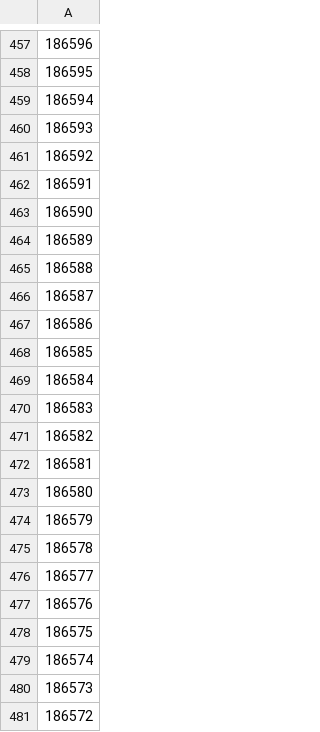
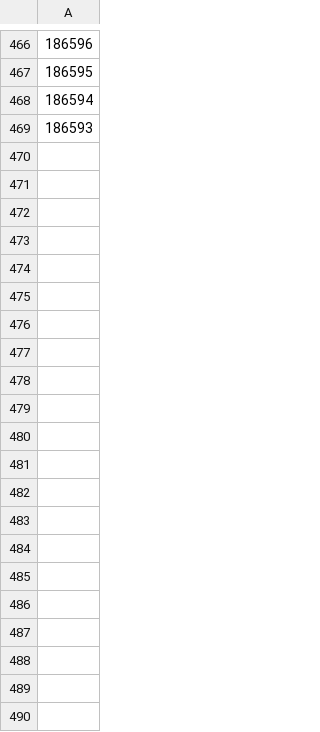
Before and after one commit to ZeMatt90/QID-NessusID-OtherID, a CSV file: plugin/nessus/cleaned_numbers.csv, drawn as a sheet; only a part is shown, gaps mark what is left out; the diff covers the shown part only.

Commit message:
Auto update nessus plugin and cve

```diff
--- a/plugin/nessus/cleaned_numbers.csv
+++ b/plugin/nessus/cleaned_numbers.csv
@@ -460,22 +469 @@
 186593
-186592
-186591
-186590
-186589
-186588
-186587
-186586
-186585
-186584
-186583
-186582
-186581
-186580
-186579
-186578
-186577
-186576
-186575
-186574
-186573
-186572
```
Also changed, not shown: 9 added rows elsewhere in this file, data/all_cve-light.csv, 1 other file.
